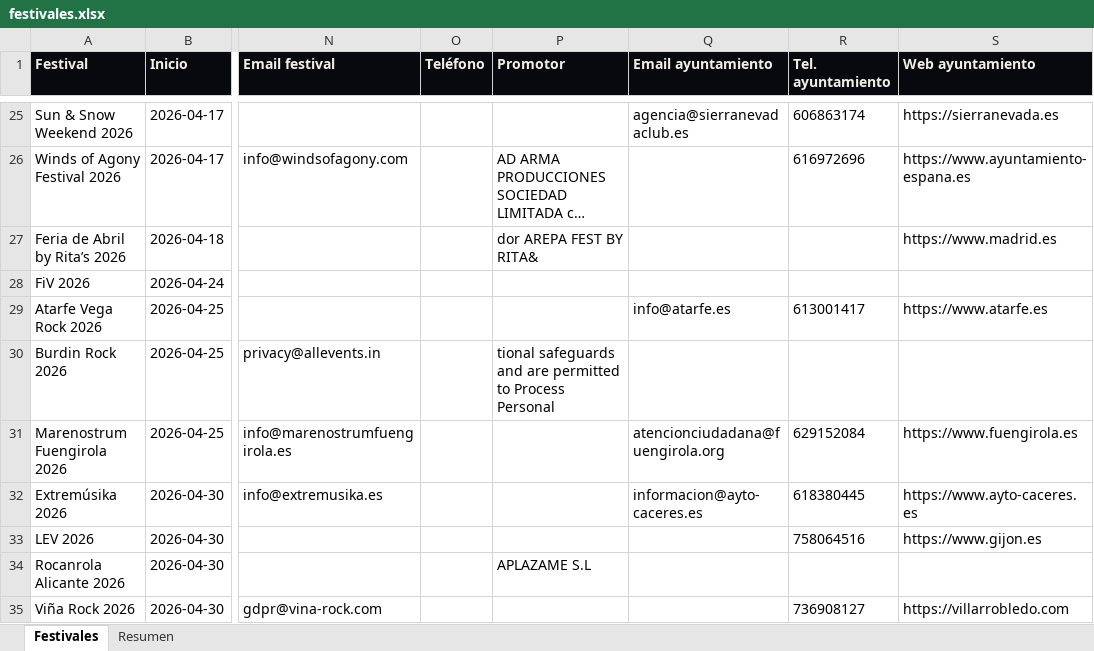
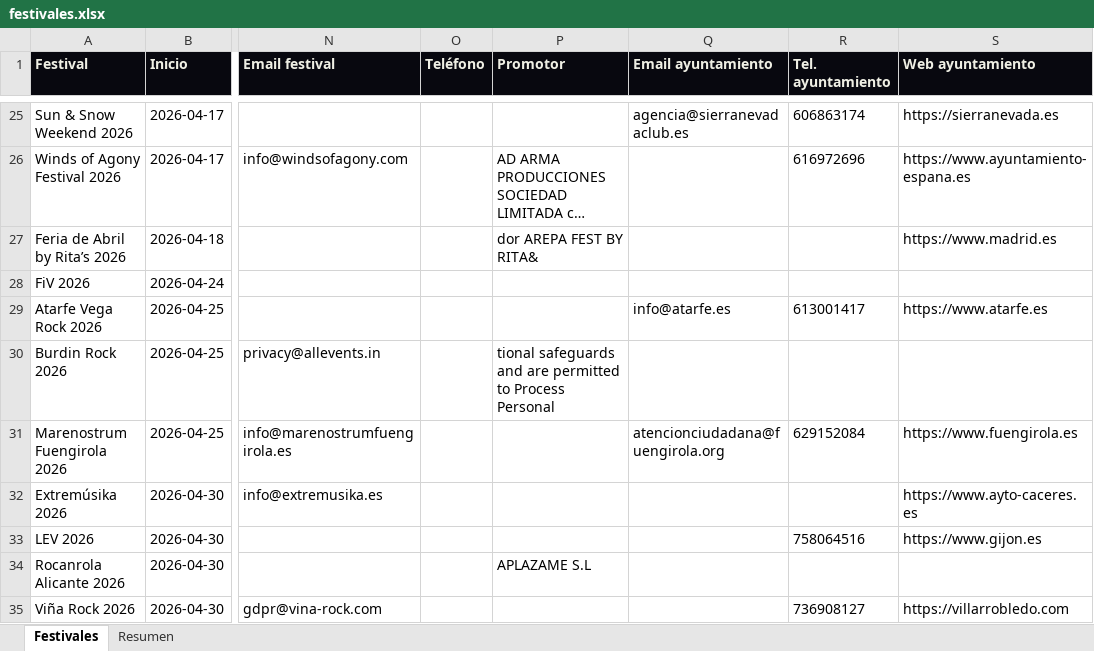
Before and after one commit to magodago/radar-rabat, an Excel workbook: data/festivales.xlsx, sheet Festivales, drawn as a sheet; only a part is shown, gaps mark what is left out; long unchanged cells end in …; values as stored, in another font and other column widths than the file's, no borders; the diff covers the shown part only; the diff names each change by its address in the sheet, - before the commit and + after, or states it on an @@ line.

```diff
--- a/data/festivales.xlsx (sheet Festivales)
+++ b/data/festivales.xlsx (sheet Festivales)
-Q32 (Email ayuntamiento): informacion@ayto-caceres.es
+Q32 (Email ayuntamiento): (empty)
-R32 (Tel. ayuntamiento): 618380445
+R32 (Tel. ayuntamiento): (empty)
```
Also changed, not shown: 20 edited cells elsewhere in this sheet, sheet Resumen, 5 other files.
